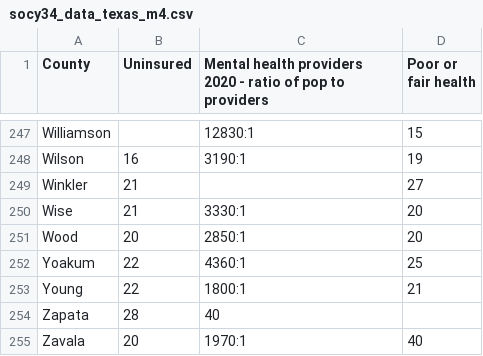
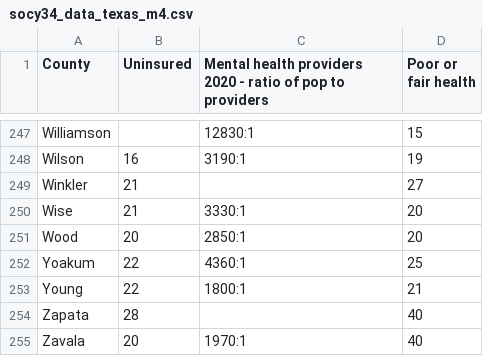
Before and after one commit to katherinel09/socy34_module1-4, a CSV file: socy34_data_texas_m4.csv, drawn as a sheet; only a part is shown, gaps mark what is left out.

Commit message:
Update socy34_data_texas_m4.csv

```diff
--- a/socy34_data_texas_m4.csv
+++ b/socy34_data_texas_m4.csv
@@ -253,3 +253,3 @@ Yoakum,22,"4360:1",25,,
 Young,22,"1800:1",21,,
-Zapata,28,40,,
+Zapata,28,,40,,
 Zavala,20,"1970:1",40,,
```
